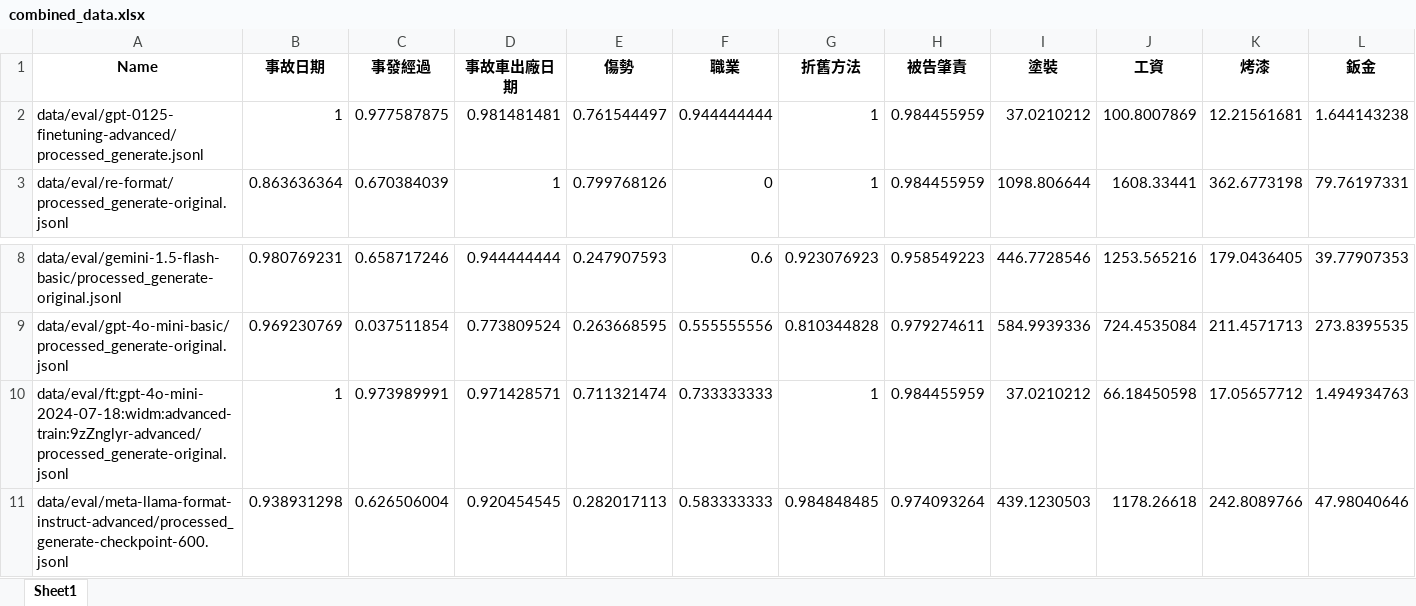
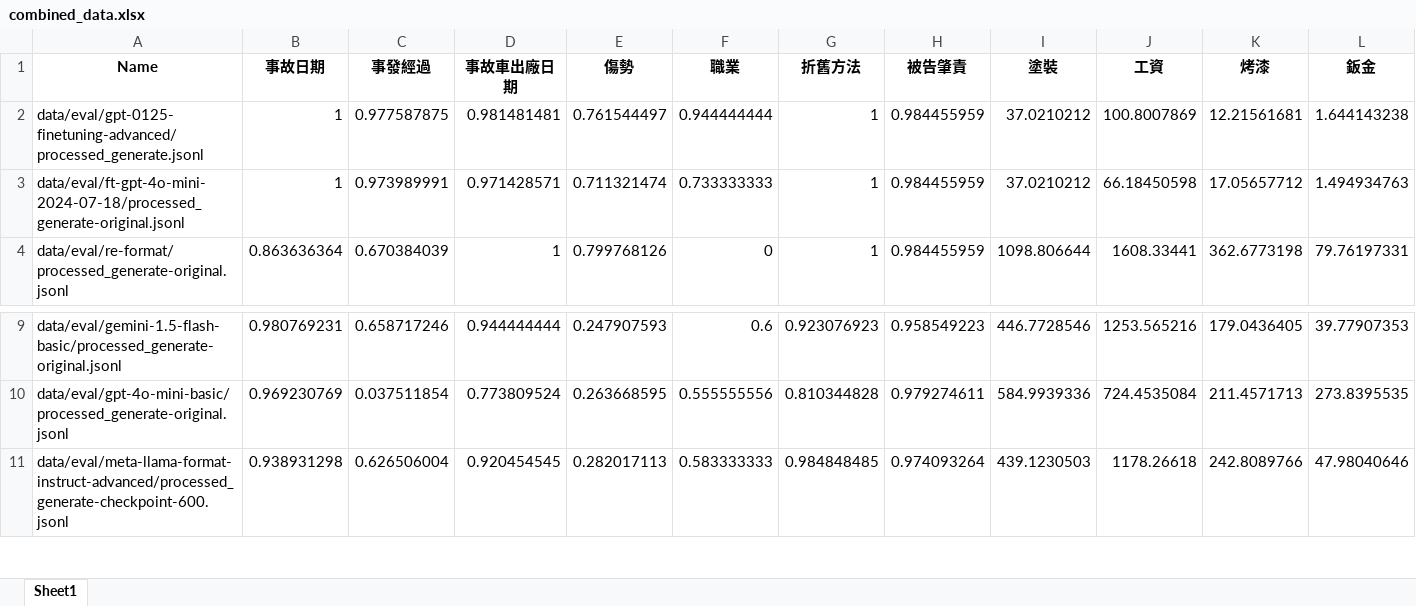
Before and after one commit to Chrouos/finetuning_ccg, an Excel workbook: data/eval/combined_data.xlsx, sheet Sheet1, drawn as a sheet; only a part is shown, gaps mark what is left out; values as stored, in another font and other column widths than the file's, no borders; removed rows and columns are numbered as before the commit, all else as after; rows hold the shown columns only; the diff names each change by its address in the sheet, - before the commit and + after, or states it on an @@ line.

```diff
--- a/data/eval/combined_data.xlsx (sheet Sheet1)
+++ b/data/eval/combined_data.xlsx (sheet Sheet1)
+row 3: data/eval/ft-gpt-4o-mini-2024-07-18/processed_generate-original.jsonl | 1 | 0.973989991 | 0.971428571 | 0.711321474 | 0.733333333 | 1 | 0.984455959 | 37.0210212 | 66.18450598 | 17.05657712 | 1.494934763
-row 10: data/eval/ft:gpt-4o-mini-2024-07-18:widm:advanced-train:9zZnglyr-advanced/processed_generate-original.jsonl | 1 | 0.973989991 | 0.971428571 | 0.711321474 | 0.733333333 | 1 | 0.984455959 | 37.0210212 | 66.18450598 | 17.05657712 | 1.494934763
```
Also changed, not shown: 7 other files.
